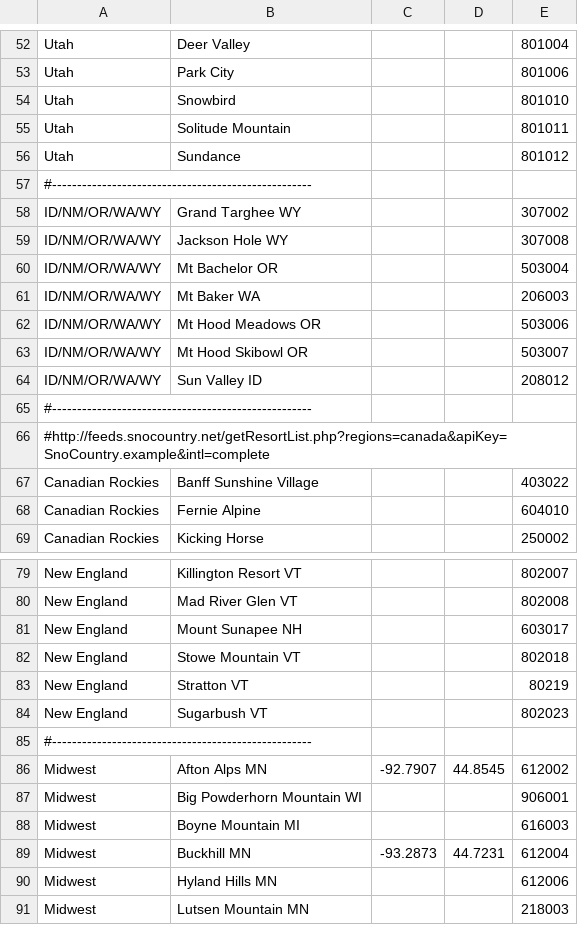
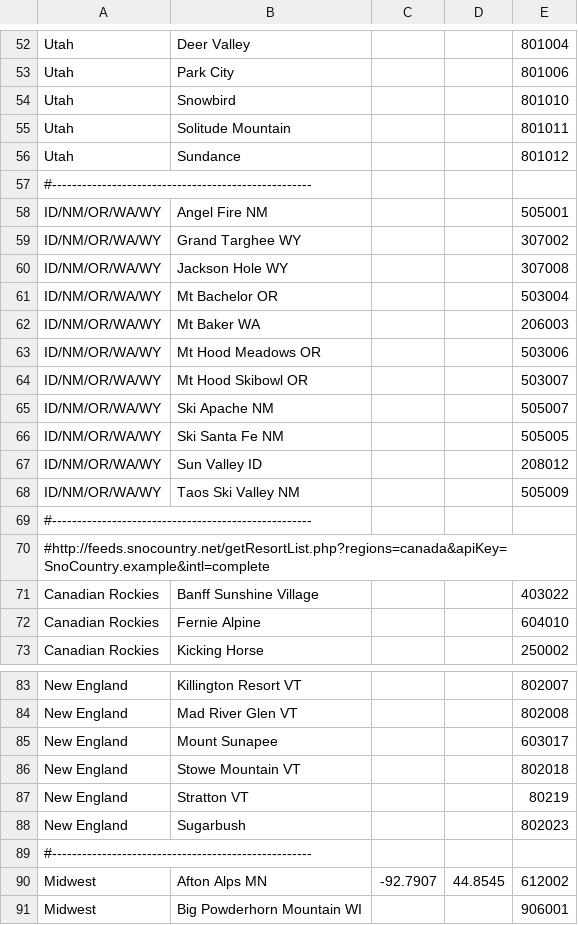
Before and after one commit to xdevplatform/SnowBotDev, a CSV file: app/config/data/locations/placesOfInterest.csv, drawn as a sheet; only a part is shown, gaps mark what is left out; the shorter side is filled out with more unchanged rows.

Commit message:
JM: Adding more resorts... like Taos NM.

```diff
--- a/app/config/data/locations/placesOfInterest.csv
+++ b/app/config/data/locations/placesOfInterest.csv
@@ -57,2 +57,3 @@ Utah, Sundance,,,801012
 #----------------------------------------------------
+ID/NM/OR/WA/WY, Angel Fire NM,,,505001
 ID/NM/OR/WA/WY, Grand Targhee WY,,,307002
@@ -63,3 +64,6 @@ ID/NM/OR/WA/WY, Mt Hood Meadows OR,,,503006
 ID/NM/OR/WA/WY, Mt Hood Skibowl OR,,,503007
+ID/NM/OR/WA/WY, Ski Apache NM,,,505007
+ID/NM/OR/WA/WY, Ski Santa Fe NM,,,505005
 ID/NM/OR/WA/WY, Sun Valley ID,,,208012
+ID/NM/OR/WA/WY, Taos Ski Valley NM,,,505009
 #----------------------------------------------------
@@ -80,6 +84,6 @@ New England, Killington Resort VT,,,802007
 New England, Mad River Glen VT,,,802008
-New England, Mount Sunapee NH,,,603017
+New England, Mount Sunapee,,,603017
 New England, Stowe Mountain VT,,,802018
 New England, Stratton VT,,,80219
-New England, Sugarbush VT,,,802023
+New England, Sugarbush,,,802023
 #----------------------------------------------------
```
